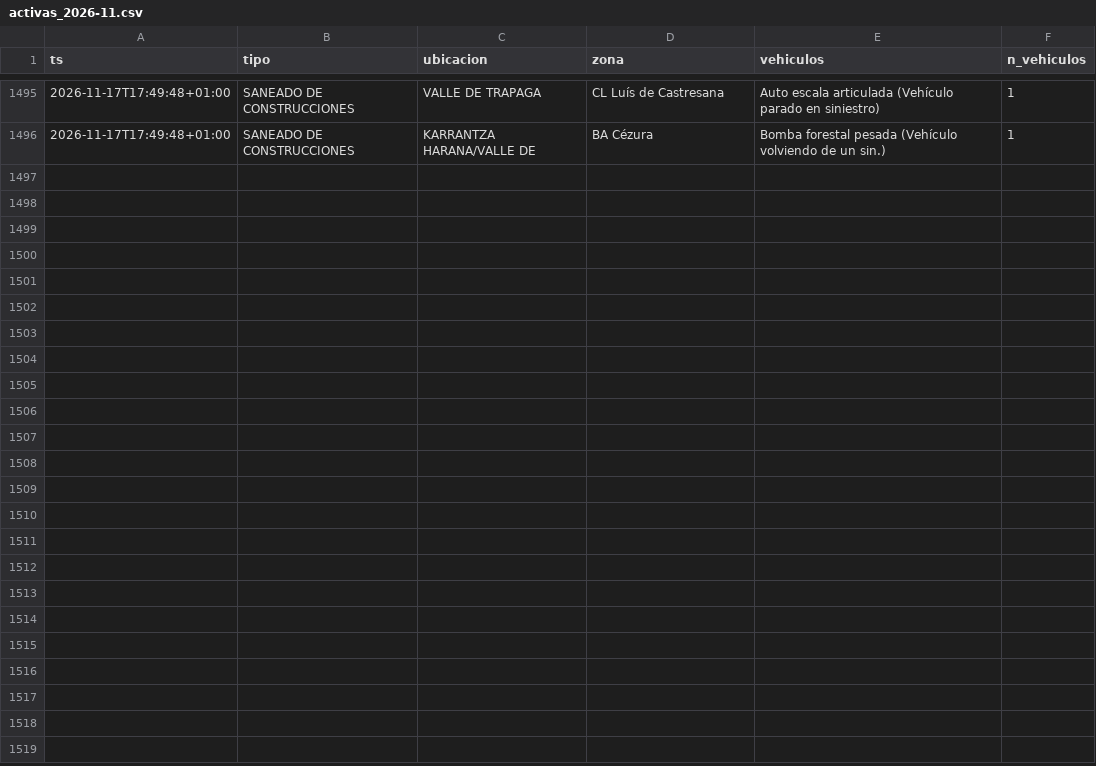
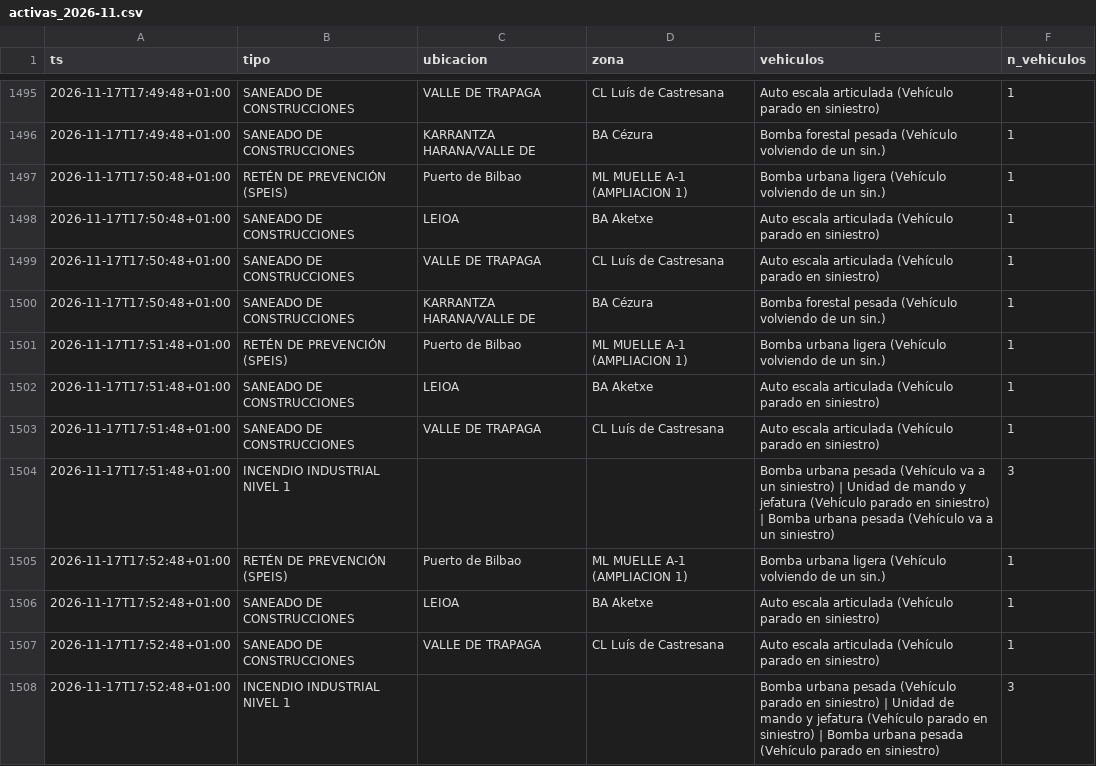
Before and after one commit to bsendagorta/auria, a CSV file: datos/online/github-min/activas_2026-11.csv, drawn as a sheet; only a part is shown, gaps mark what is left out.

Commit message:
datos: capturas por minuto hasta 17:52

```diff
--- a/datos/online/github-min/activas_2026-11.csv
+++ b/datos/online/github-min/activas_2026-11.csv
@@ -1496 +1496,13 @@ ts,tipo,ubicacion,zona,vehiculos,n_vehiculos
 2026-11-17T17:49:48+01:00,SANEADO DE CONSTRUCCIONES,KARRANTZA HARANA/VALLE DE,BA Cézura,Bomba forestal pesada (Vehículo volviendo de un sin.),1
+2026-11-17T17:50:48+01:00,RETÉN DE PREVENCIÓN (SPEIS),Puerto de Bilbao,ML MUELLE A-1 (AMPLIACION 1),Bomba urbana ligera (Vehículo volviendo de un sin.),1
+2026-11-17T17:50:48+01:00,SANEADO DE CONSTRUCCIONES,LEIOA,BA Aketxe,Auto escala articulada (Vehículo parado en siniestro),1
+2026-11-17T17:50:48+01:00,SANEADO DE CONSTRUCCIONES,VALLE DE TRAPAGA,CL Luís de Castresana,Auto escala articulada (Vehículo parado en siniestro),1
+2026-11-17T17:50:48+01:00,SANEADO DE CONSTRUCCIONES,KARRANTZA HARANA/VALLE DE,BA Cézura,Bomba forestal pesada (Vehículo volviendo de un sin.),1
+2026-11-17T17:51:48+01:00,RETÉN DE PREVENCIÓN (SPEIS),Puerto de Bilbao,ML MUELLE A-1 (AMPLIACION 1),Bomba urbana ligera (Vehículo volviendo de un sin.),1
+2026-11-17T17:51:48+01:00,SANEADO DE CONSTRUCCIONES,LEIOA,BA Aketxe,Auto escala articulada (Vehículo parado en siniestro),1
+2026-11-17T17:51:48+01:00,SANEADO DE CONSTRUCCIONES,VALLE DE TRAPAGA,CL Luís de Castresana,Auto escala articulada (Vehículo parado en siniestro),1
+2026-11-17T17:51:48+01:00,INCENDIO INDUSTRIAL NIVEL 1,,,Bomba urbana pesada (Vehículo va a un siniestro) | Unidad de mando y jefatura (Vehículo parado en siniestro) | Bomba urbana pesada (Vehículo va a un siniestro),3
+2026-11-17T17:52:48+01:00,RETÉN DE PREVENCIÓN (SPEIS),Puerto de Bilbao,ML MUELLE A-1 (AMPLIACION 1),Bomba urbana ligera (Vehículo volviendo de un sin.),1
+2026-11-17T17:52:48+01:00,SANEADO DE CONSTRUCCIONES,LEIOA,BA Aketxe,Auto escala articulada (Vehículo parado en siniestro),1
+2026-11-17T17:52:48+01:00,SANEADO DE CONSTRUCCIONES,VALLE DE TRAPAGA,CL Luís de Castresana,Auto escala articulada (Vehículo parado en siniestro),1
+2026-11-17T17:52:48+01:00,INCENDIO INDUSTRIAL NIVEL 1,,,Bomba urbana pesada (Vehículo parado en siniestro) | Unidad de mando y jefatura (Vehículo parado en siniestro) | Bomba urbana pesada (Vehículo parado en siniestro),3
```
Also changed, not shown: datos/online/github-min/capturas_2026-11.csv, 1 other file.
